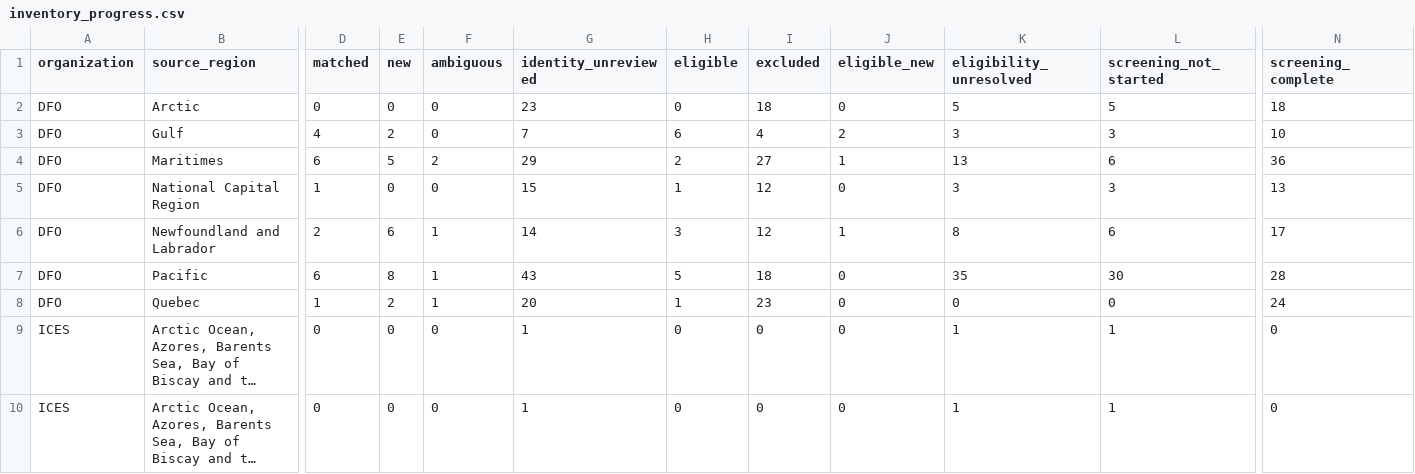
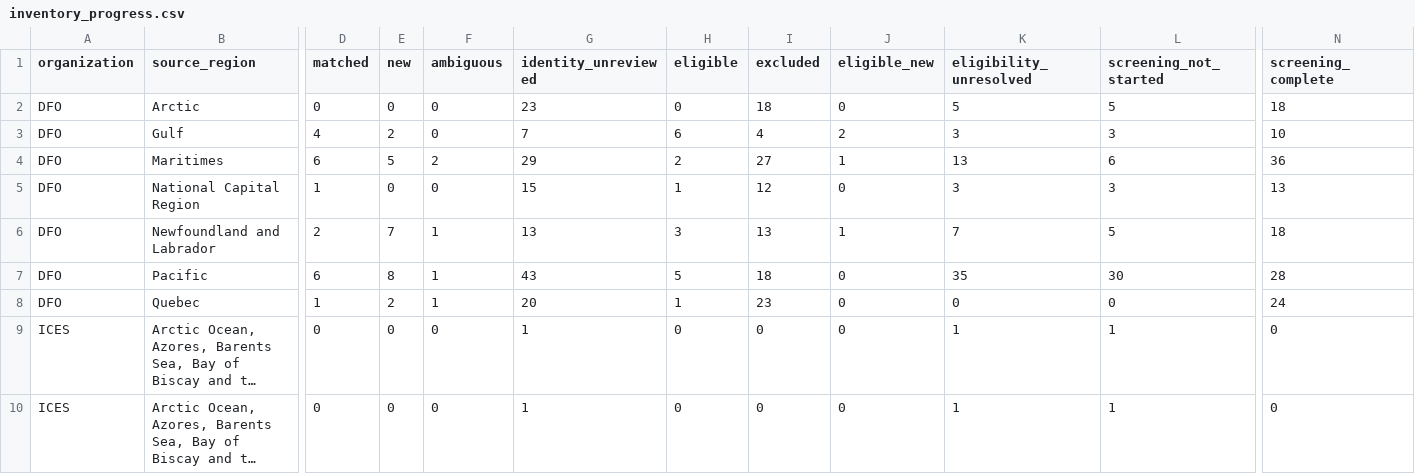
Before and after one commit to PaulRegular/tinyAM, a CSV file: analysis/comp_assessments/discovery/inventory_progress.csv, drawn as a sheet; only a part is shown, gaps mark what is left out; long unchanged cells end in …; the diff names each change by its address in the sheet, - before the commit and + after, or states it on an @@ line.

```diff
--- a/analysis/comp_assessments/discovery/inventory_progress.csv
+++ b/analysis/comp_assessments/discovery/inventory_progress.csv
-E6 (new): 6
+E6 (new): 7
-G6 (identity_unreviewed): 14
+G6 (identity_unreviewed): 13
-I6 (excluded): 12
+I6 (excluded): 13
-K6 (eligibility_unresolved): 8
+K6 (eligibility_unresolved): 7
-L6 (screening_not_started): 6
+L6 (screening_not_started): 5
-N6 (screening_complete): 17
+N6 (screening_complete): 18
```
Also changed, not shown: analysis/comp_assessments/discovery/candidates.csv, 4 other files.
